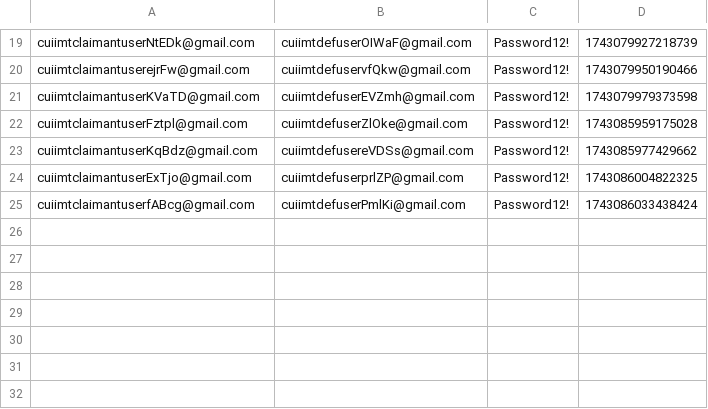
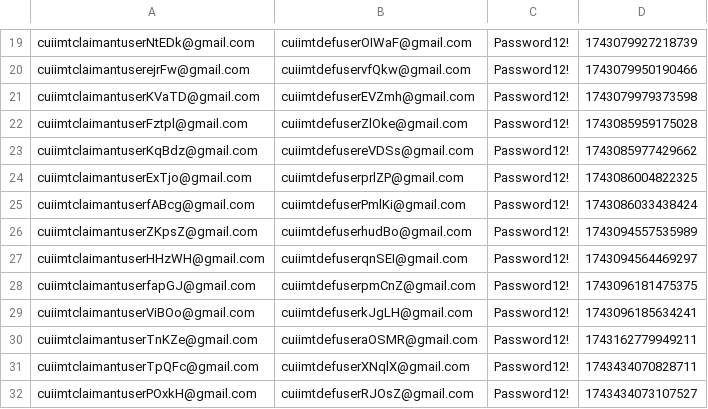
Before and after one commit to hmcts/civil-performance, a CSV file: CUIR2Claims3.csv, drawn as a sheet; only a part is shown, gaps mark what is left out; the diff names each change by its address in the sheet, - before the commit and + after, or states it on an @@ line.

```diff
--- a/CUIR2Claims3.csv
+++ b/CUIR2Claims3.csv
+row 26: cuiimtclaimantuserZKpsZ@gmail.com | cuiimtdefuserhudBo@gmail.com | Password12! | 1743094557535989
+row 27: cuiimtclaimantuserHHzWH@gmail.com | cuiimtdefuserqnSEI@gmail.com | Password12! | 1743094564469297
+row 28: cuiimtclaimantuserfapGJ@gmail.com | cuiimtdefuserpmCnZ@gmail.com | Password12! | 1743096181475375
+row 29: cuiimtclaimantuserViBOo@gmail.com | cuiimtdefuserkJgLH@gmail.com | Password12! | 1743096185634241
+row 30: cuiimtclaimantuserTnKZe@gmail.com | cuiimtdefuseraOSMR@gmail.com | Password12! | 1743162779949211
+row 31: cuiimtclaimantuserTpQFc@gmail.com | cuiimtdefuserXNqlX@gmail.com | Password12! | 1743434070828711
+row 32: cuiimtclaimantuserPOxkH@gmail.com | cuiimtdefuserRJOsZ@gmail.com | Password12! | 1743434073107527
```
Also changed, not shown: CUIClaimUsers.csv, CUIDefUsers.csv, 7 other files.
